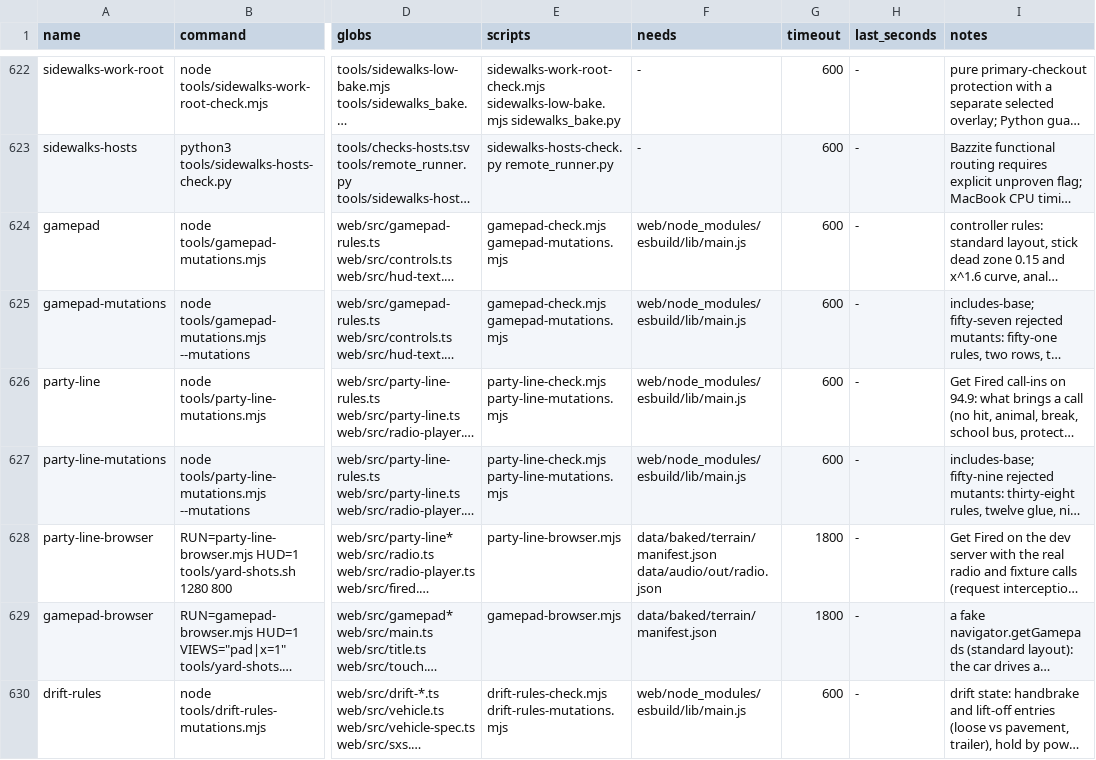
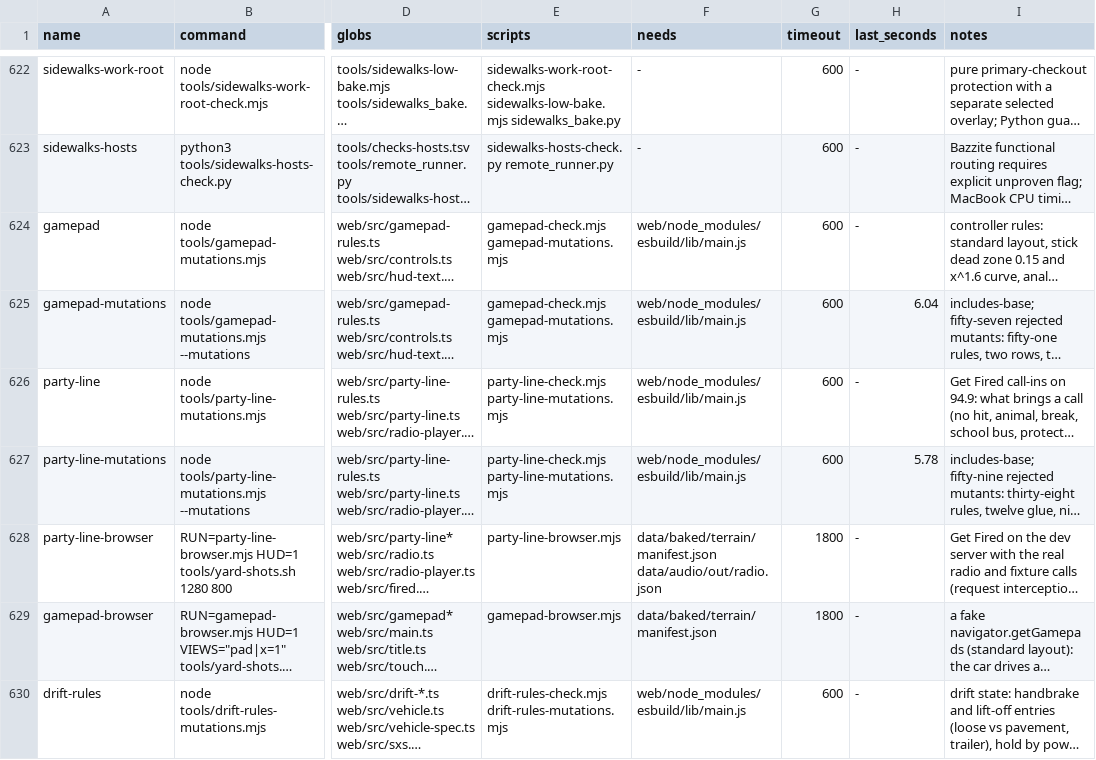
Before and after one commit to dfakkeldy/just-drive, a TSV file: tools/checks.tsv, drawn as a sheet; only a part is shown, gaps mark what is left out; long unchanged cells end in …; the diff covers the shown part only; the diff names each change by its address in the sheet, - before the commit and + after, or states it on an @@ line.

Commit message:
Run independent CPU check rows in parallel in CI (--jobs 4) (#134)
* Run independent CPU check rows in parallel in CI (--jobs 4)

* Address review findings: isolate far-choice mutant, clean SIGTERM exit, rendezvous tests

* Avoid duplicate signal on cancel and clean up partial worktrees

* Keep process-group grace wait after shell exit and scope worktree cleanup

* Defer stop signals around detached launches and resolve relative worktree gitdir

* Keep default signal mask across fork in _defer_stop and guard heredoc fixture

* Defer stop signals across both two-worker barrier blocks in browser proof

```diff
--- a/tools/checks.tsv
+++ b/tools/checks.tsv
-H625 (last_seconds): -
+H625 (last_seconds): 6.04
-H627 (last_seconds): -
+H627 (last_seconds): 5.78
```
Also changed, not shown: 18 edited cells elsewhere in this file, 8 other files.
